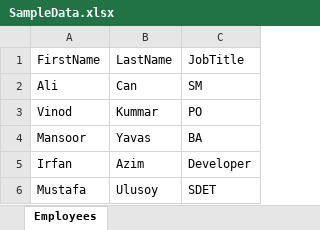
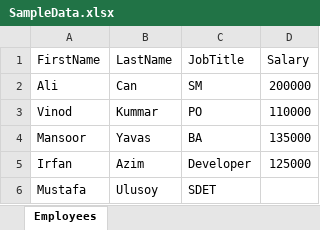
Before and after one commit to AliCan2023/cydeo-cucumber-junit, an Excel workbook: SampleData.xlsx, sheet Employees, drawn as a sheet; values as stored, in another font and other column widths than the file's, no borders; the diff names each change by its address in the sheet, - before the commit and + after, or states it on an @@ line.

```diff
--- a/SampleData.xlsx (sheet Employees)
+++ b/SampleData.xlsx (sheet Employees)
+column D (Salary), rows 2-5: 200000 | 110000 | 135000 | 125000
```
Also changed, not shown: 8 other files.
